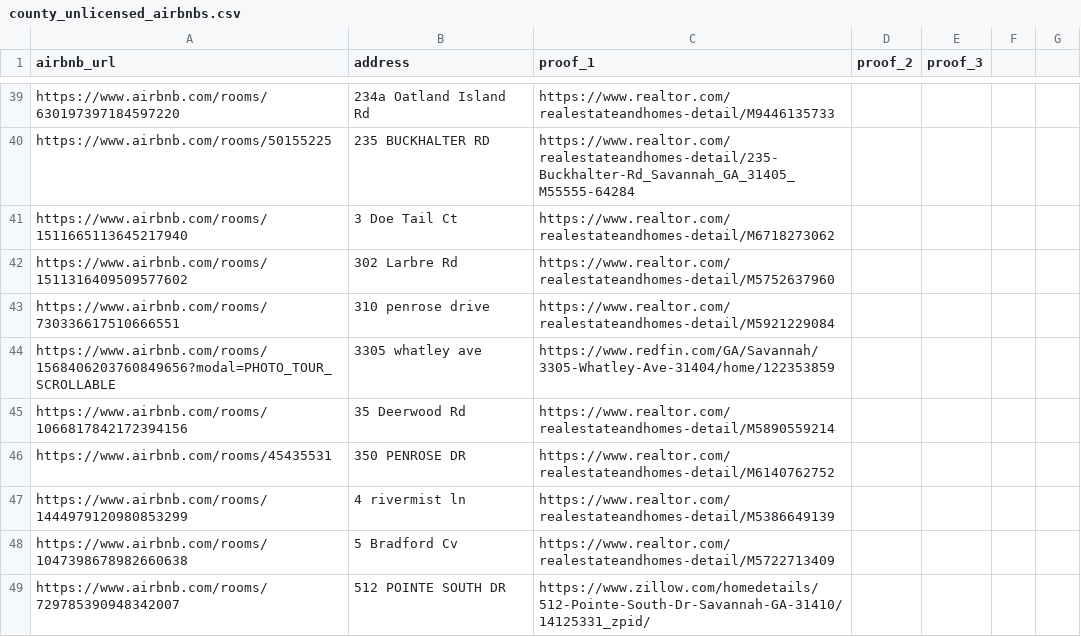
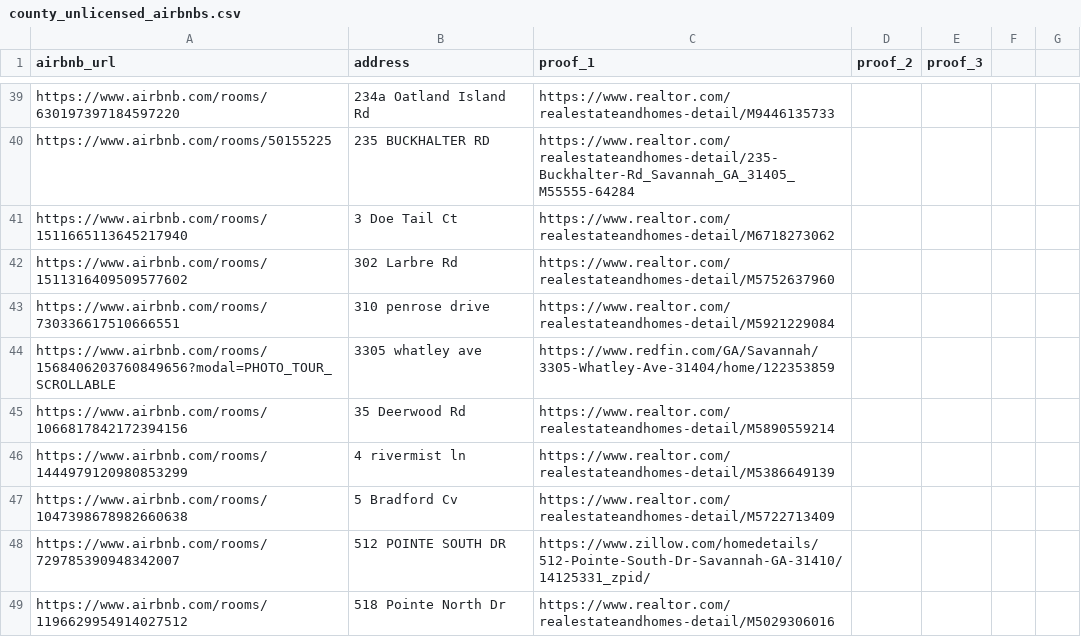
Before and after one commit to MichaelWoodc/stvr_map, a CSV file: county_unlicensed_airbnbs.csv, drawn as a sheet; only a part is shown, gaps mark what is left out; the shorter side is filled out with more unchanged rows.

```diff
--- a/county_unlicensed_airbnbs.csv
+++ b/county_unlicensed_airbnbs.csv
@@ -45,3 +45,2 @@ https://www.airbnb.com/rooms/1568406203760849656?modal=PHOTO_TOUR_SCROLLABLE,330
 https://www.airbnb.com/rooms/1066817842172394156,35 Deerwood Rd,https://www.realtor.com/realestateandhomes-detail/M5890559214,,
-https://www.airbnb.com/rooms/45435531,350 PENROSE DR,https://www.realtor.com/realestateandhomes-detail/M6140762752,,
 https://www.airbnb.com/rooms/1444979120980853299,4 rivermist ln,https://www.realtor.com/realestateandhomes-detail/M5386649139,,
```
Also changed, not shown: county_licensed_airbnbs.csv.
